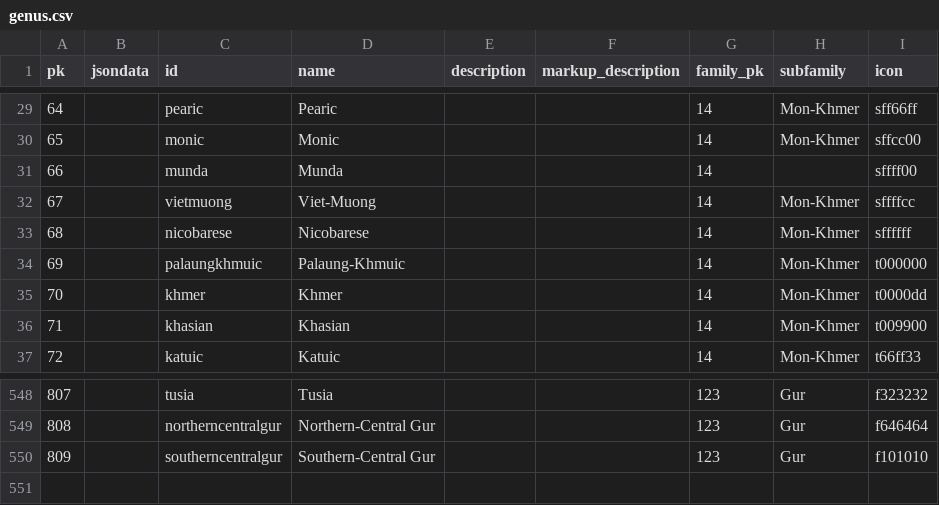
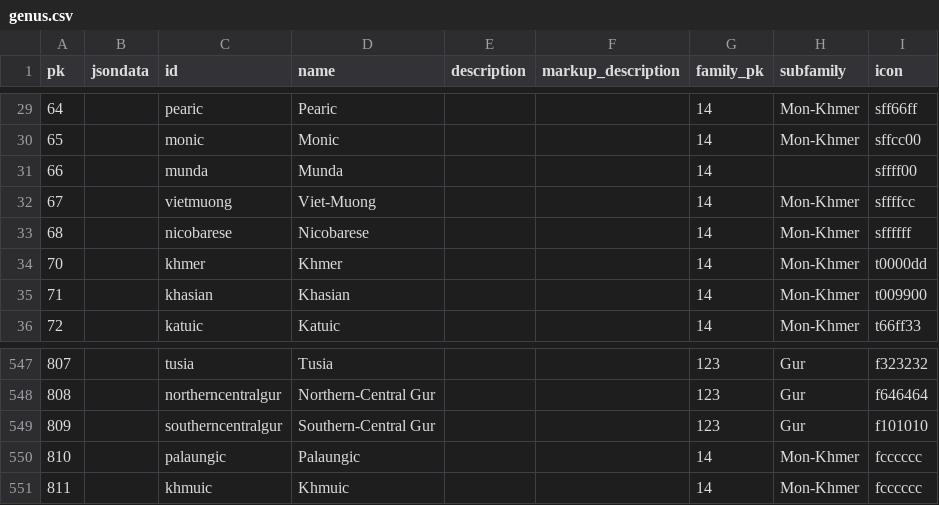
Before and after one commit to cldf-datasets/wals, a CSV file: raw/genus.csv, drawn as a sheet; only a part is shown, gaps mark what is left out.

```diff
--- a/raw/genus.csv
+++ b/raw/genus.csv
@@ -33,3 +33,2 @@ pk,jsondata,id,name,description,markup_description,family_pk,subfamily,icon
 68,,nicobarese,Nicobarese,,,14,Mon-Khmer,sffffff
-69,,palaungkhmuic,Palaung-Khmuic,,,14,Mon-Khmer,t000000
 70,,khmer,Khmer,,,14,Mon-Khmer,t0000dd
@@ -550 +549,3 @@ pk,jsondata,id,name,description,markup_description,family_pk,subfamily,icon
 809,,southerncentralgur,Southern-Central Gur,,,123,Gur,f101010
+810,,palaungic,Palaungic,,,14,Mon-Khmer,fcccccc
+811,,khmuic,Khmuic,,,14,Mon-Khmer,fcccccc
```
Also changed, not shown: raw/walslanguage.csv.
